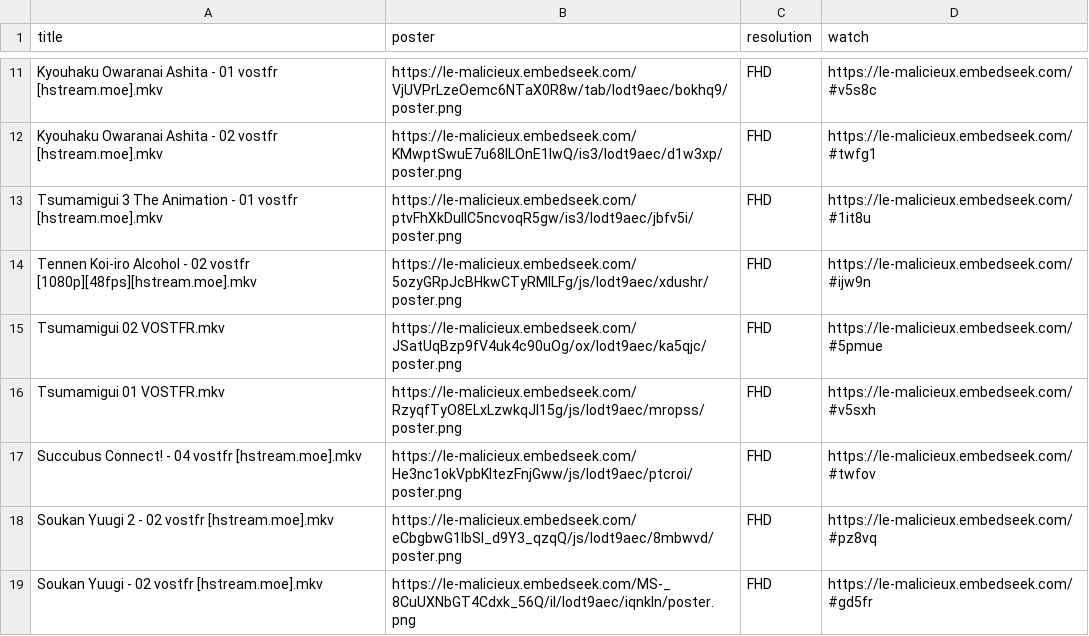
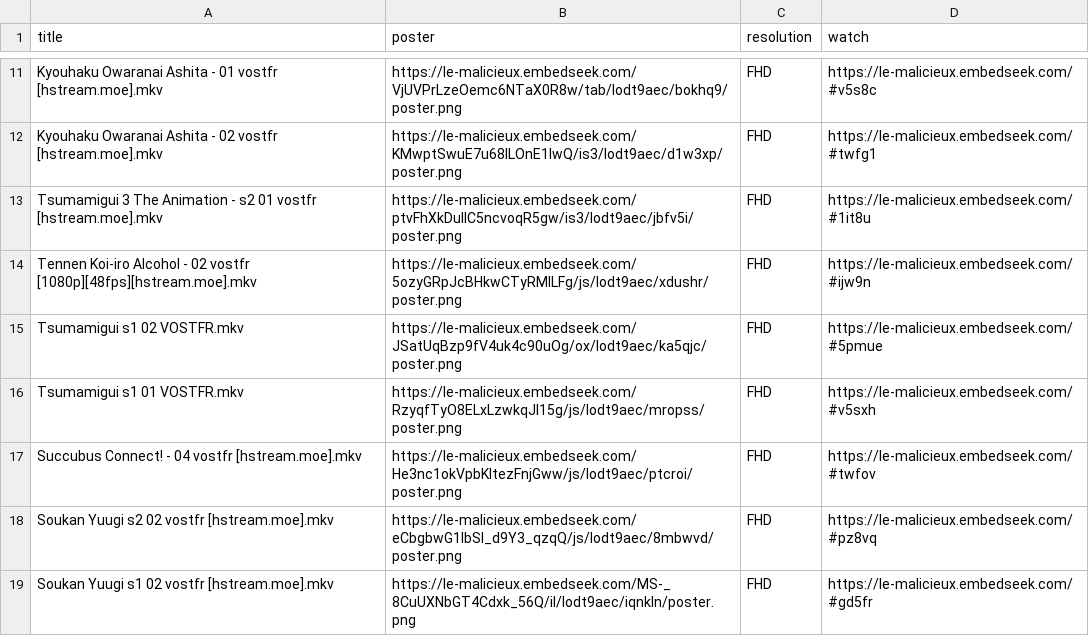
Before and after one commit to le-malicieux/le-malicieux.github.io, a CSV file: stream.csv, drawn as a sheet; only a part is shown, gaps mark what is left out; the diff covers the shown part only.

Commit message:
Add files via upload

```diff
--- a/stream.csv
+++ b/stream.csv
@@ -12,8 +12,8 @@ Kyouhaku Owaranai Ashita - 01 vostfr [hstream.moe].mkv,https://le-malicieux.embe
 Kyouhaku Owaranai Ashita - 02 vostfr [hstream.moe].mkv,https://le-malicieux.embedseek.com/KMwptSwuE7u68ILOnE1IwQ/is3/lodt9aec/d1w3xp/poster.png,FHD,https://le-malicieux.embedseek.com/#twfg1
-Tsumamigui 3 The Animation - 01 vostfr [hstream.moe].mkv,https://le-malicieux.embedseek.com/ptvFhXkDuIIC5ncvoqR5gw/is3/lodt9aec/jbfv5i/poster.png,FHD,https://le-malicieux.embedseek.com/#1it8u
+Tsumamigui 3 The Animation - s2 01 vostfr [hstream.moe].mkv,https://le-malicieux.embedseek.com/ptvFhXkDuIIC5ncvoqR5gw/is3/lodt9aec/jbfv5i/poster.png,FHD,https://le-malicieux.embedseek.com/#1it8u
 Tennen Koi-iro Alcohol - 02 vostfr [1080p][48fps][hstream.moe].mkv,https://le-malicieux.embedseek.com/5ozyGRpJcBHkwCTyRMILFg/js/lodt9aec/xdushr/poster.png,FHD,https://le-malicieux.embedseek.com/#ijw9n
-Tsumamigui 02 VOSTFR.mkv,https://le-malicieux.embedseek.com/JSatUqBzp9fV4uk4c90uOg/ox/lodt9aec/ka5qjc/poster.png,FHD,https://le-malicieux.embedseek.com/#5pmue
-Tsumamigui 01 VOSTFR.mkv,https://le-malicieux.embedseek.com/RzyqfTyO8ELxLzwkqJI15g/js/lodt9aec/mropss/poster.png,FHD,https://le-malicieux.embedseek.com/#v5sxh
+Tsumamigui s1 02 VOSTFR.mkv,https://le-malicieux.embedseek.com/JSatUqBzp9fV4uk4c90uOg/ox/lodt9aec/ka5qjc/poster.png,FHD,https://le-malicieux.embedseek.com/#5pmue
+Tsumamigui s1 01 VOSTFR.mkv,https://le-malicieux.embedseek.com/RzyqfTyO8ELxLzwkqJI15g/js/lodt9aec/mropss/poster.png,FHD,https://le-malicieux.embedseek.com/#v5sxh
 Succubus Connect! - 04 vostfr [hstream.moe].mkv,https://le-malicieux.embedseek.com/He3nc1okVpbKltezFnjGww/js/lodt9aec/ptcroi/poster.png,FHD,https://le-malicieux.embedseek.com/#twfov
-Soukan Yuugi 2 - 02 vostfr [hstream.moe].mkv,https://le-malicieux.embedseek.com/eCbgbwG1IbSI_d9Y3_qzqQ/js/lodt9aec/8mbwvd/poster.png,FHD,https://le-malicieux.embedseek.com/#pz8vq
-Soukan Yuugi - 02 vostfr [hstream.moe].mkv,https://le-malicieux.embedseek.com/MS-_8CuUXNbGT4Cdxk_56Q/il/lodt9aec/iqnkln/poster.png,FHD,https://le-malicieux.embedseek.com/#gd5fr
+Soukan Yuugi s2 02 vostfr [hstream.moe].mkv,https://le-malicieux.embedseek.com/eCbgbwG1IbSI_d9Y3_qzqQ/js/lodt9aec/8mbwvd/poster.png,FHD,https://le-malicieux.embedseek.com/#pz8vq
+Soukan Yuugi s1 02 vostfr [hstream.moe].mkv,https://le-malicieux.embedseek.com/MS-_8CuUXNbGT4Cdxk_56Q/il/lodt9aec/iqnkln/poster.png,FHD,https://le-malicieux.embedseek.com/#gd5fr
```
Also changed, not shown: 10 edited cells elsewhere in this file.
